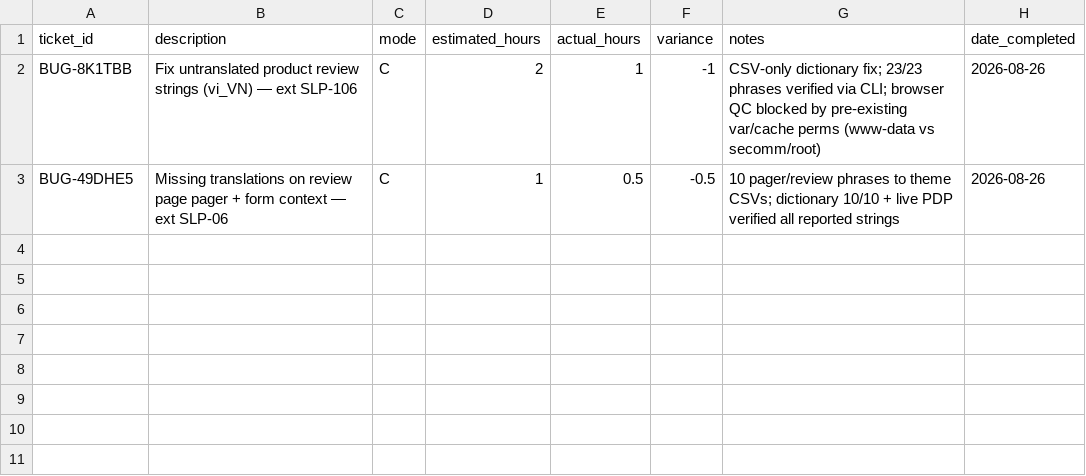
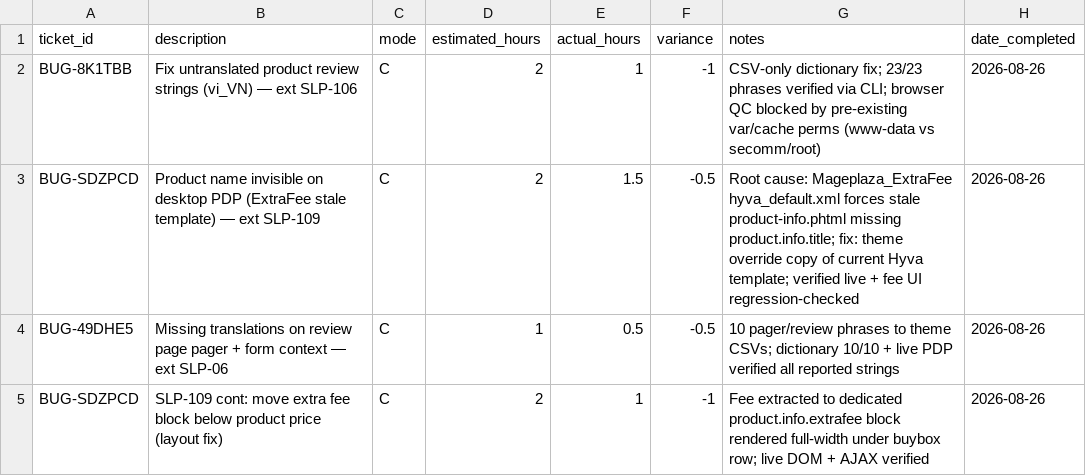
Before and after one commit to secomm-dev/slaunchpad, a CSV file: .ai/templates/estimation-tracking.csv, drawn as a sheet.

```diff
--- a/.ai/templates/estimation-tracking.csv
+++ b/.ai/templates/estimation-tracking.csv
@@ -2,2 +2,4 @@ ticket_id,description,mode,estimated_hours,actual_hours,variance,notes,date_comp
 BUG-8K1TBB,Fix untranslated product review strings (vi_VN) — ext SLP-106,C,2,1,-1,CSV-only dictionary fix; 23/23 phrases verified via CLI; browser QC blocked by pre-existing var/cache perms (www-data vs secomm/root),2026-08-26
+BUG-SDZPCD,Product name invisible on desktop PDP (ExtraFee stale template) — ext SLP-109,C,2,1.5,-0.5,Root cause: Mageplaza_ExtraFee hyva_default.xml forces stale product-info.phtml missing product.info.title; fix: theme override copy of current Hyva template; verified live + fee UI regression-checked,2026-08-26
 BUG-49DHE5,Missing translations on review page pager + form context — ext SLP-06,C,1,0.5,-0.5,10 pager/review phrases to theme CSVs; dictionary 10/10 + live PDP verified all reported strings,2026-08-26
+BUG-SDZPCD,SLP-109 cont: move extra fee block below product price (layout fix),C,2,1,-1,Fee extracted to dedicated product.info.extrafee block rendered full-width under buybox row; live DOM + AJAX verified,2026-08-26
```
Also changed, not shown: 5 other files.
